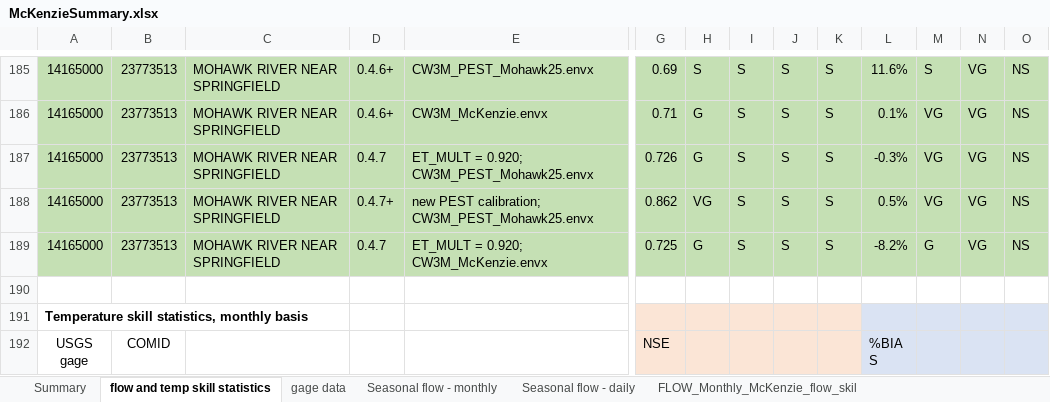
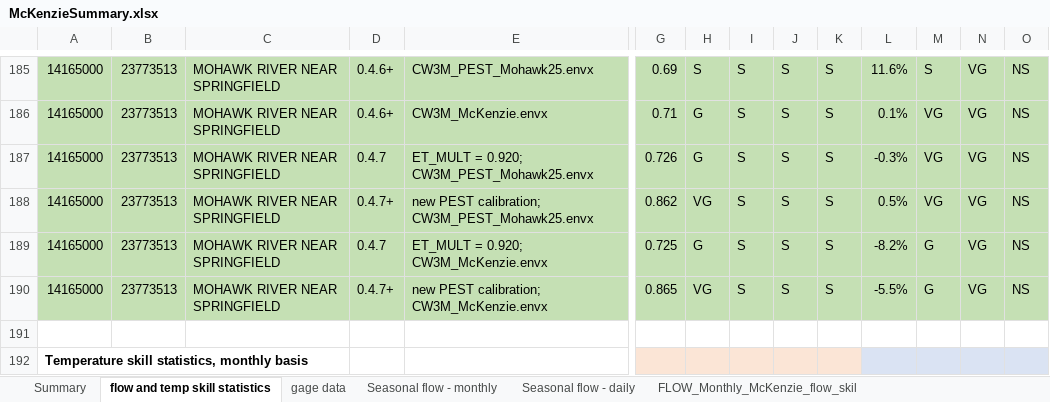
Before and after one commit to DavidConklin1947/CW3M, an Excel workbook: DataCW3M/SkillAssessment/McKenzieSummary.xlsx, sheet flow and temp skill statistics, drawn as a sheet; only a part is shown, gaps mark what is left out; the shorter side is filled out with more unchanged rows; values as stored, in another font and other column widths than the file's, no borders; rows hold the shown columns only; the diff names each change by its address in the sheet, - before the commit and + after, or states it on an @@ line.

```diff
--- a/DataCW3M/SkillAssessment/McKenzieSummary.xlsx (sheet flow and temp skill statistics)
+++ b/DataCW3M/SkillAssessment/McKenzieSummary.xlsx (sheet flow and temp skill statistics)
+row 190: 14165000 | 23773513 | MOHAWK RIVER NEAR SPRINGFIELD | 0.4.7+ | new PEST calibration; CW3M_McKenzie.envx | 0.865 | VG | S | S | S | -5.5% | G | VG | NS
```
Also changed, not shown: 2 other files.
